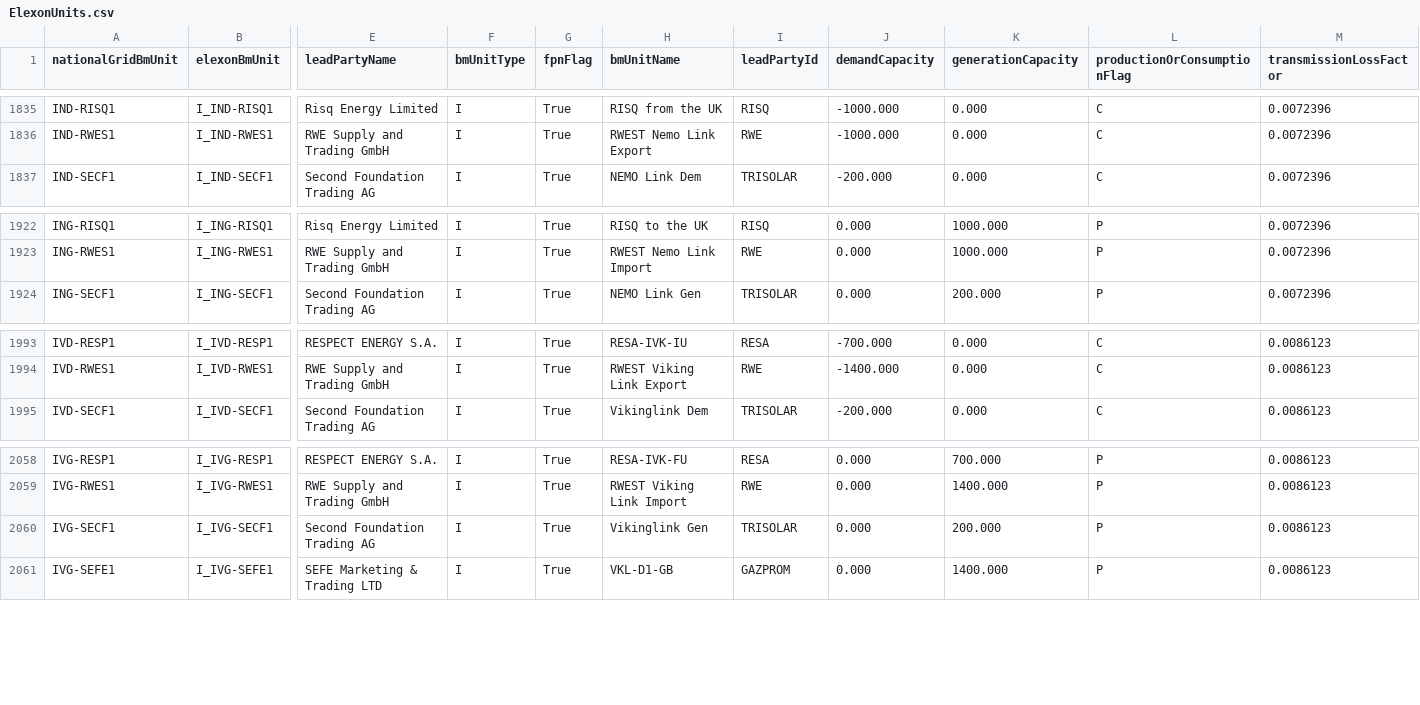
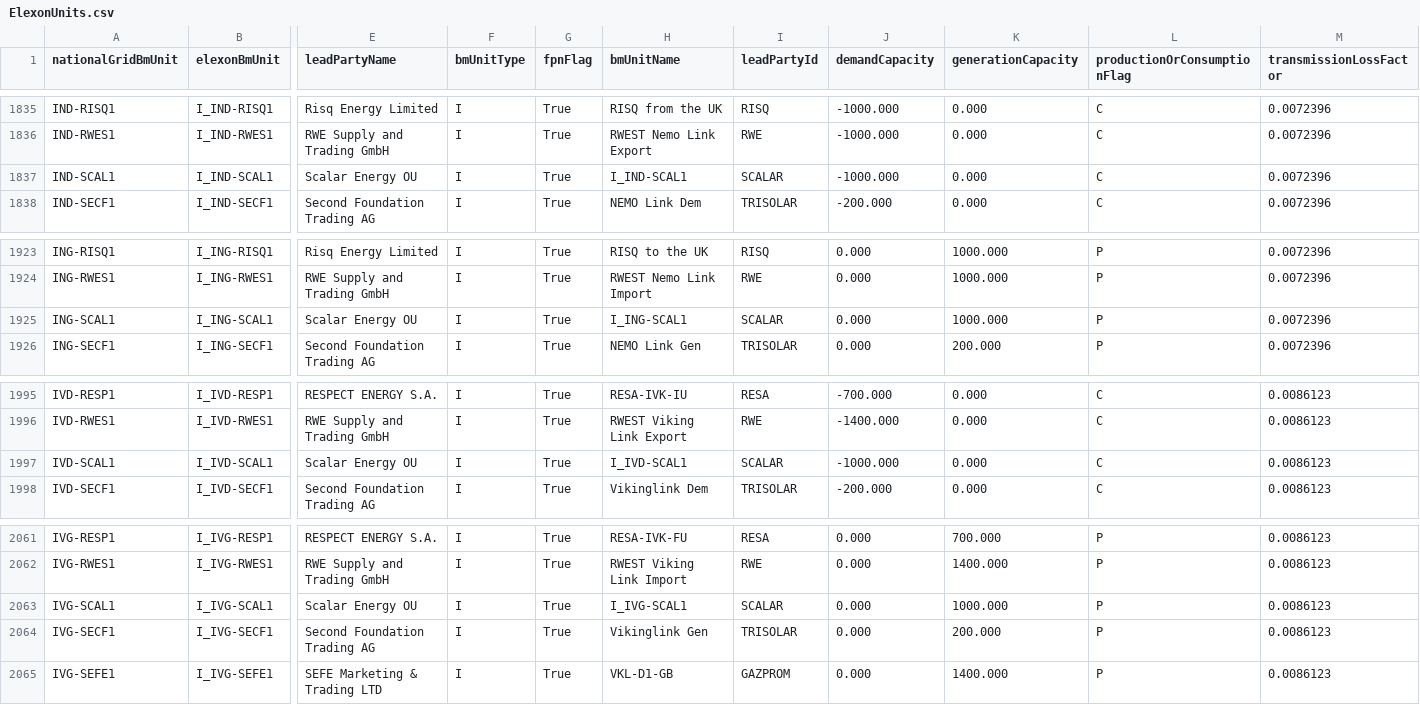
Before and after one commit to e-zaline/power-plant-explorer, a CSV file: data/unit list/elexon/ElexonUnits.csv, drawn as a sheet; only a part is shown, gaps mark what is left out; rows hold the shown columns only; the diff names each change by its address in the sheet, - before the commit and + after, or states it on an @@ line.

```diff
--- a/data/unit list/elexon/ElexonUnits.csv
+++ b/data/unit list/elexon/ElexonUnits.csv
+row 1837: IND-SCAL1 | I_IND-SCAL1 | Scalar Energy OU | I | True | I_IND-SCAL1 | SCALAR | -1000.000 | 0.000 | C | 0.0072396
+row 1925: ING-SCAL1 | I_ING-SCAL1 | Scalar Energy OU | I | True | I_ING-SCAL1 | SCALAR | 0.000 | 1000.000 | P | 0.0072396
+row 1997: IVD-SCAL1 | I_IVD-SCAL1 | Scalar Energy OU | I | True | I_IVD-SCAL1 | SCALAR | -1000.000 | 0.000 | C | 0.0086123
+row 2063: IVG-SCAL1 | I_IVG-SCAL1 | Scalar Energy OU | I | True | I_IVG-SCAL1 | SCALAR | 0.000 | 1000.000 | P | 0.0086123
```
Also changed, not shown: 3 other files.
